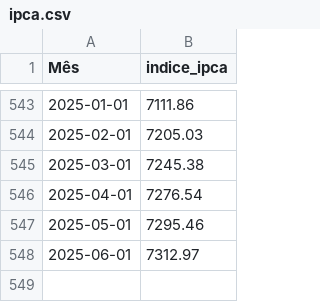
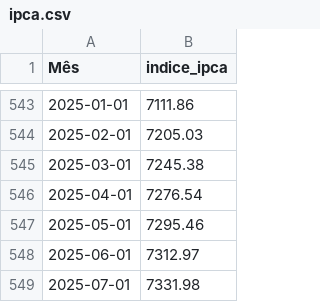
Before and after one commit to Rodslater/inflacao, a CSV file: data/ipca.csv, drawn as a sheet; only a part is shown, gaps mark what is left out; the diff names each change by its address in the sheet, - before the commit and + after, or states it on an @@ line.

```diff
--- a/data/ipca.csv
+++ b/data/ipca.csv
+row 549: 2025-07-01 | 7331.98
```
Also changed, not shown: 4 other files.
